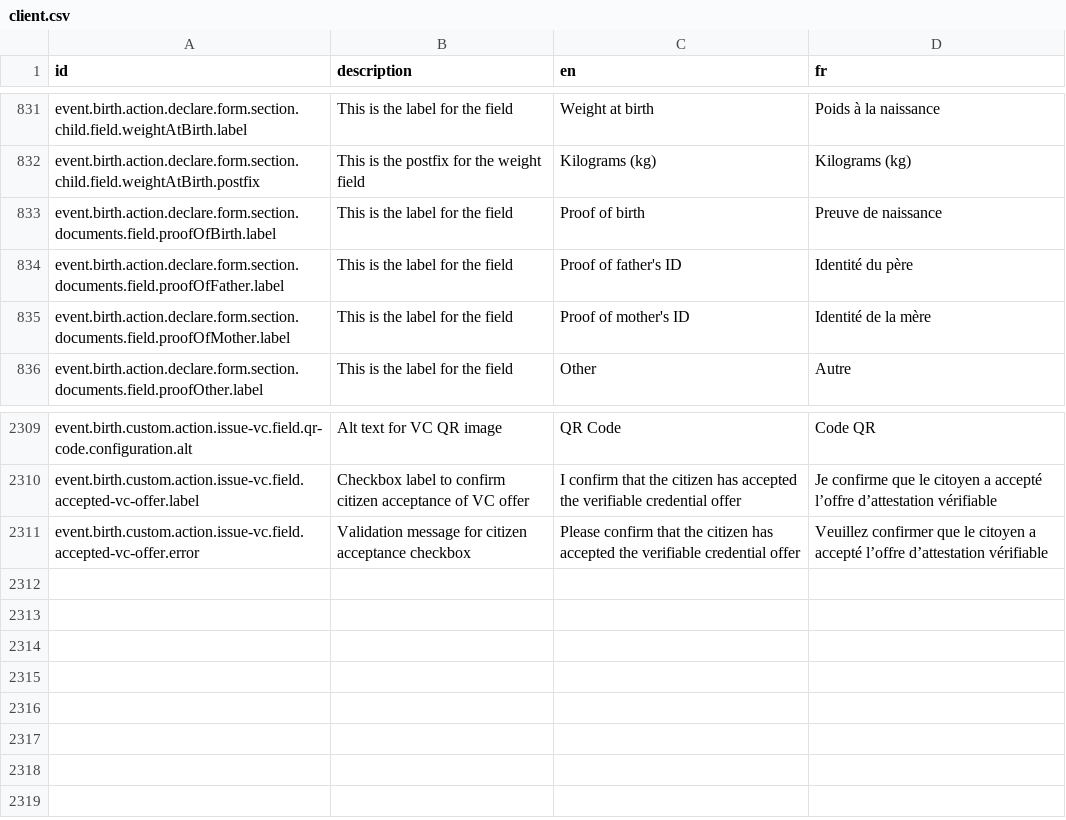
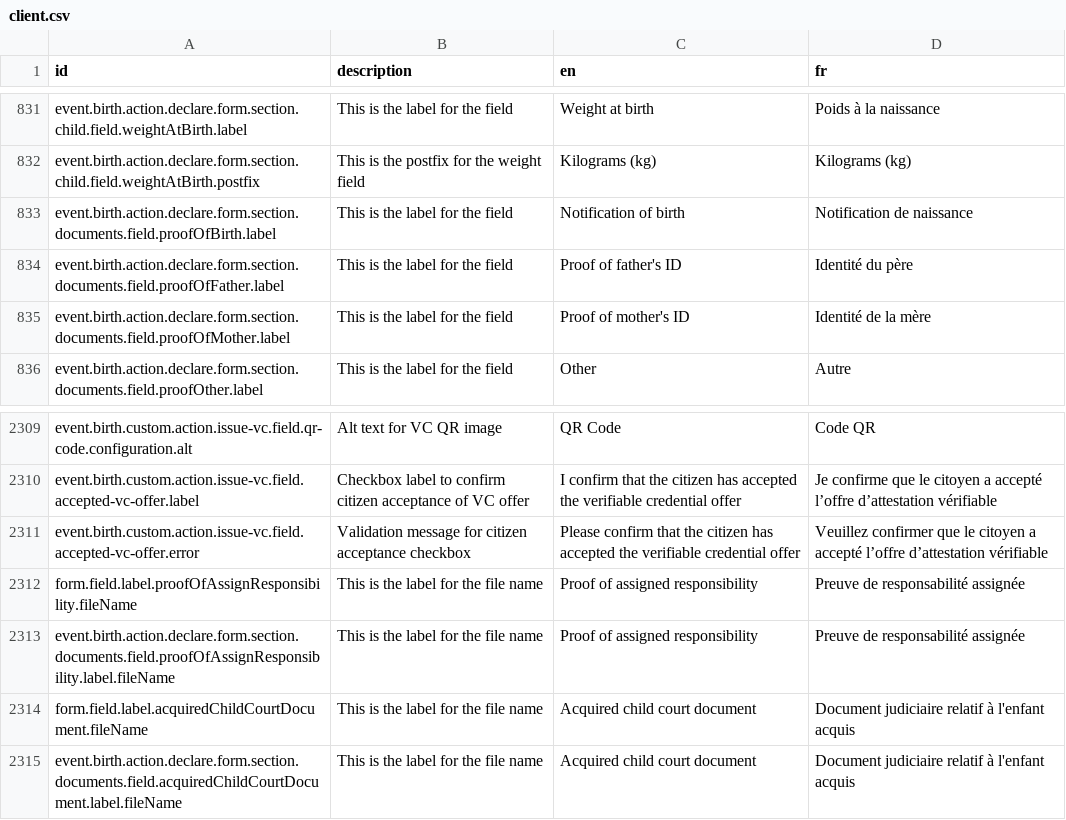
Before and after one commit to opencrvs/opencrvs-farajaland, a CSV file: src/translations/client.csv, drawn as a sheet; only a part is shown, gaps mark what is left out.

Commit message:
fix: configure documents page

```diff
--- a/src/translations/client.csv
+++ b/src/translations/client.csv
@@ -834,3 +834,3 @@ event.birth.action.declare.form.section.child.field.weightAtBirth.label,This is
 event.birth.action.declare.form.section.child.field.weightAtBirth.postfix,This is the postfix for the weight field,Kilograms (kg),Kilograms (kg)
-event.birth.action.declare.form.section.documents.field.proofOfBirth.label,This is the label for the field,Proof of birth,Preuve de naissance
+event.birth.action.declare.form.section.documents.field.proofOfBirth.label,This is the label for the field,Notification of birth,Notification de naissance
 event.birth.action.declare.form.section.documents.field.proofOfFather.label,This is the label for the field,Proof of father's ID,Identité du père
@@ -2313 +2313,5 @@ event.birth.custom.action.issue-vc.field.accepted-vc-offer.label,Checkbox label
 event.birth.custom.action.issue-vc.field.accepted-vc-offer.error,Validation message for citizen acceptance checkbox,Please confirm that the citizen has accepted the verifiable credential offer,Veuillez confirmer que le citoyen a accepté l’offre d’attestation vérifiable
+form.field.label.proofOfAssignResponsibility.fileName,This is the label for the file name,Proof of assigned responsibility,Preuve de responsabilité assignée
+event.birth.action.declare.form.section.documents.field.proofOfAssignResponsibility.label.fileName,This is the label for the file name,Proof of assigned responsibility,Preuve de responsabilité assignée
+form.field.label.acquiredChildCourtDocument.fileName,This is the label for the file name,Acquired child court document,Document judiciaire relatif à l'enfant acquis
+event.birth.action.declare.form.section.documents.field.acquiredChildCourtDocument.label.fileName,This is the label for the file name,Acquired child court document,Document judiciaire relatif à l'enfant acquis
```
Also changed, not shown: 1 other file.
